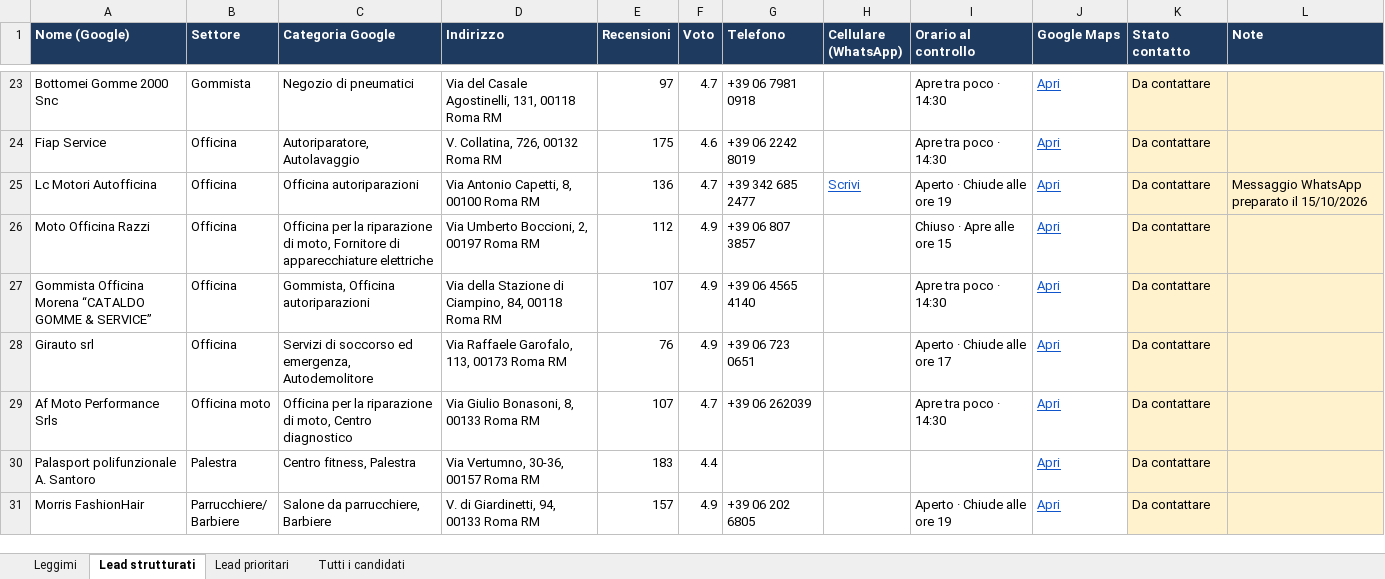
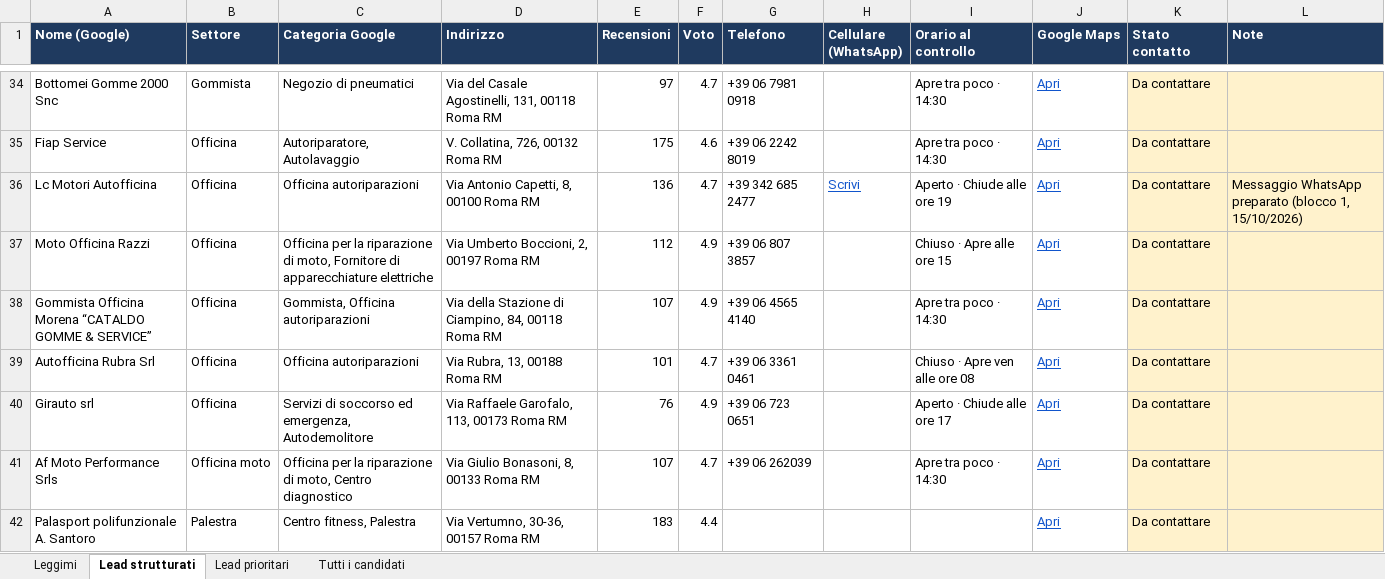
Before and after one commit to mattiaaquiri08-cloud/claude-mattia, an Excel workbook: lead/attivita-senza-sito-roma.xlsx, sheet Lead strutturati, drawn as a sheet; only a part is shown, gaps mark what is left out; the shorter side is filled out with more unchanged rows; values as stored, in another font and other column widths than the file's, no borders; charts and pictures not drawn; addresses are those after the commit; the diff covers the shown part only; the diff names each change by its address in the sheet, - before the commit and + after, or states it on an @@ line.

```diff
--- a/lead/attivita-senza-sito-roma.xlsx (sheet Lead strutturati)
+++ b/lead/attivita-senza-sito-roma.xlsx (sheet Lead strutturati)
-L36 (Note): …WhatsApp preparato il 15/10/2026
+L36 (Note): …WhatsApp preparato (blocco 1, 15/10/2026)
+row 39: Autofficina Rubra Srl | Officina | Officina autoriparazioni | Via Rubra, 13, 00188 Roma RM | 101 | 4.7 | +39 06 3361 0461 |  | Chiuso · Apre ven alle ore 08 | Apri | Da contattare
```
Also changed, not shown: 38 added rows, 2 removed rows and 11 edited cells elsewhere in this sheet.
